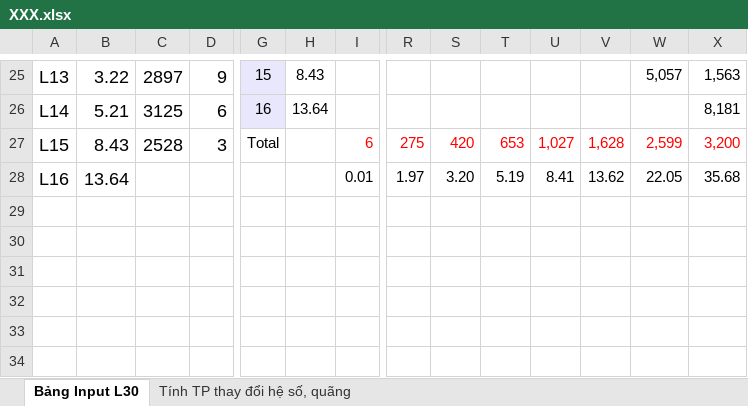
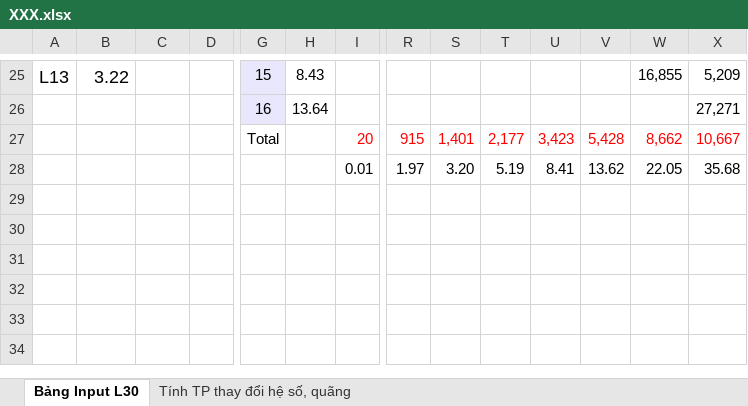
Before and after one commit to khanhduyapt/BiGek, an Excel workbook: bsc_scan_binance/src/main/resources/MQL5/XXX.xlsx, sheet Bảng Input L30, drawn as a sheet; only a part is shown, gaps mark what is left out; values as stored, in another font and other column widths than the file's, no borders; conditional formats not drawn; removed rows and columns are numbered as before the commit, all else as after; rows hold the shown columns only; the diff covers the shown part only; the diff names each change by its address in the sheet, - before the commit and + after, or states it on an @@ line.

```diff
--- a/bsc_scan_binance/src/main/resources/MQL5/XXX.xlsx (sheet Bảng Input L30)
+++ b/bsc_scan_binance/src/main/resources/MQL5/XXX.xlsx (sheet Bảng Input L30)
-C25: 2897
+C25: (empty)
-D25: 9
+D25: (empty)
-W25: 5,057
+W25: 16,855
-X25: 1,563
+X25: 5,209
-row 26: L14 | 5.21 | 3125 | 6 | 16 | 13.64 |  |  |  |  |  |  |  | 8,181
-row 27: L15 | 8.43 | 2528 | 3 | Total |  | 6 | 275 | 420 | 653 | 1,027 | 1,628 | 2,599 | 3,200
+row 26:  |  |  |  | 16 | 13.64 |  |  |  |  |  |  |  | 27,271
+row 27:  |  |  |  | Total |  | 20 | 915 | 1,401 | 2,177 | 3,423 | 5,428 | 8,662 | 10,667
-A28: L16
+A28: (empty)
-B28: 13.64
+B28: (empty)
```
Also changed, not shown: 8 added rows, 8 removed rows and 83 edited cells elsewhere in this sheet, 2 other files.
